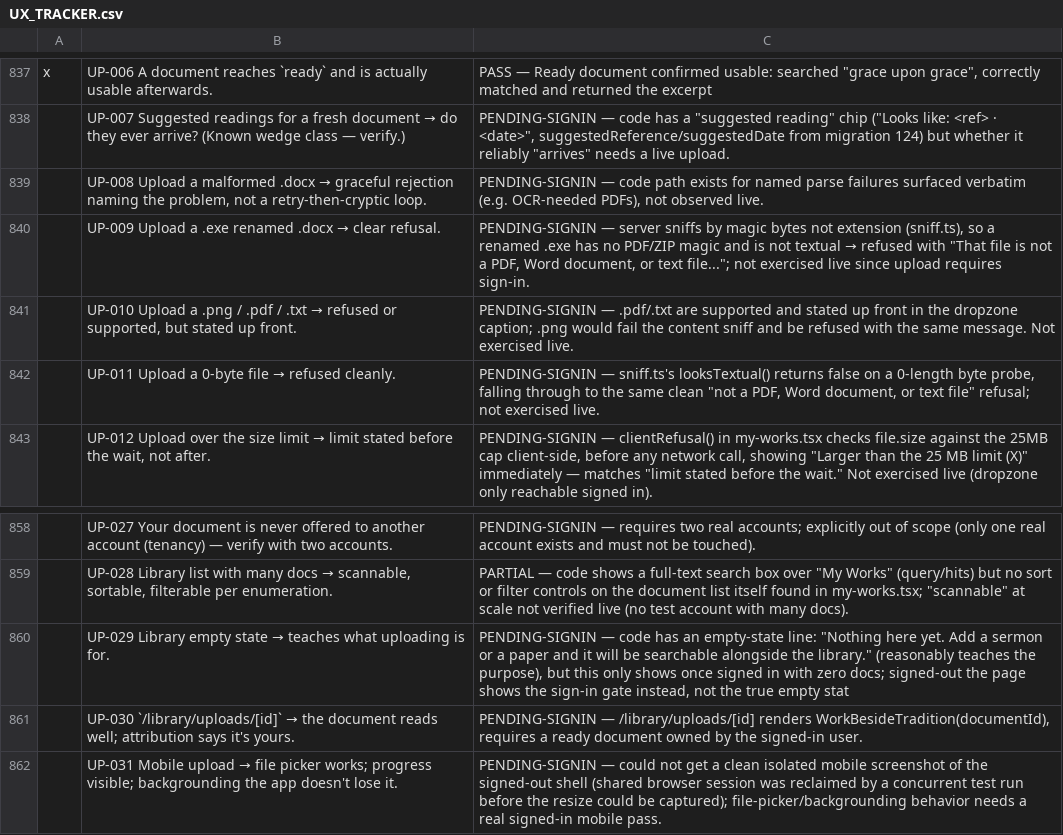
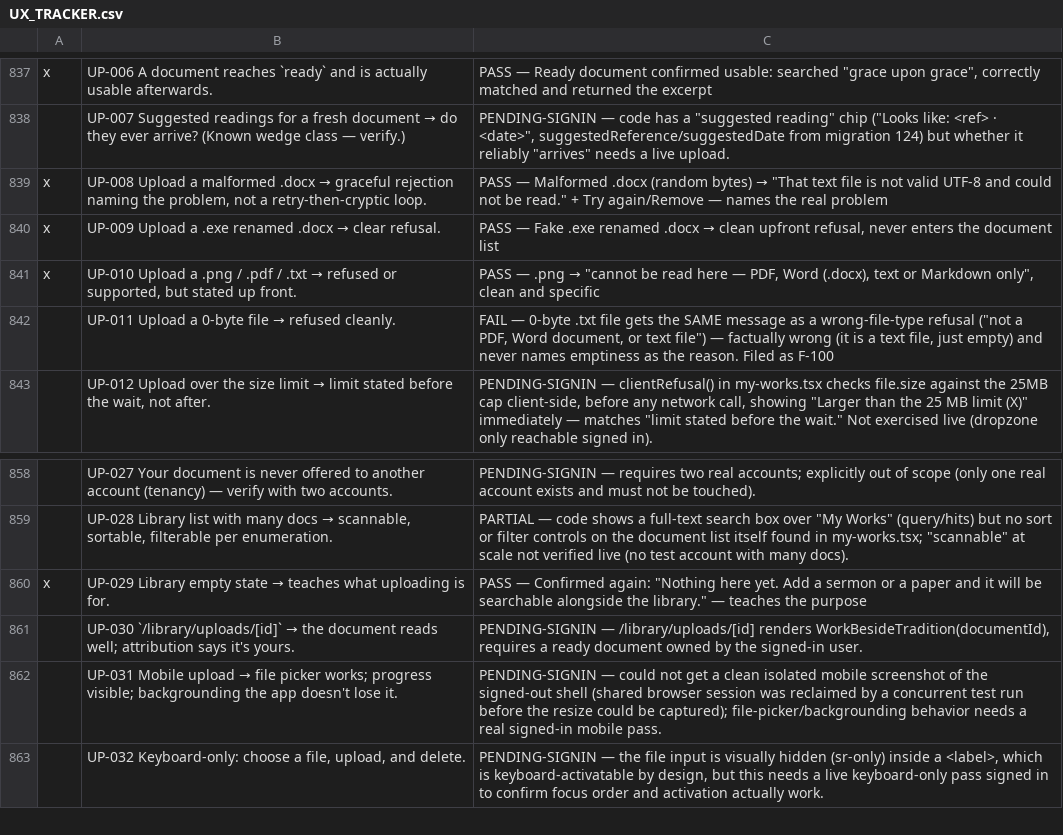
Before and after one commit to thomascfoley-stack/ancient-roads, a CSV file: UX_TRACKER.csv, drawn as a sheet; only a part is shown, gaps mark what is left out; the shorter side is filled out with more unchanged rows; the diff names each change by its address in the sheet, - before the commit and + after, or states it on an @@ line.

```diff
--- a/UX_TRACKER.csv
+++ b/UX_TRACKER.csv
-A839:A841: (empty)
+A839:A841: x
@@ C839: PENDING-SIGNIN — code path exists for named parse failures surfaced verbatim (e.g. OCR-needed PDFs), not observed live. → PASS — Malformed .docx (random bytes) → "That text file is not valid UTF-8 and could not be read." + Try again/Remove — names the real problem @@
@@ C840: PENDING-SIGNIN — server sniffs by magic bytes not extension (sniff.ts), so a renamed .exe has no PDF/ZIP magic and is not textual → refused with "That file is not a PDF, Word document, or text file..."; not exercised live since upload requires sign-in. → PASS — Fake .exe renamed .docx → clean upfront refusal, never enters the document list @@
@@ C841: PENDING-SIGNIN — .pdf/.txt are supported and stated up front in the dropzone caption; .png would fail the content sniff and be refused with the same message. Not exercised live. → PASS — .png → "cannot be read here — PDF, Word (.docx), text or Markdown only", clean and specific @@
-C842: PENDING-SIGNIN — sniff.ts's looksTextual() returns false on a 0-length byte probe, falling through to the same clean "not a PDF, Word document, or text file" refusal; not exercised live.
+C842: FAIL — 0-byte .txt file gets the SAME message as a wrong-file-type refusal ("not a PDF, Word document, or text file") — factually wrong (it is a text file, just empty) and never names emptiness as the reason. Filed as F-100
-A860: (empty)
+A860: x
-C860: PENDING-SIGNIN — code has an empty-state line: "Nothing here yet. Add a sermon or a paper and it will be searchable alongside the library." (reasonably teaches the purpose), but this only shows once signed in with zero docs; signed-out the page shows the sign-in gate instead, not the true empty stat
+C860: PASS — Confirmed again: "Nothing here yet. Add a sermon or a paper and it will be searchable alongside the library." — teaches the purpose
```
Also changed, not shown: 1 other file.
